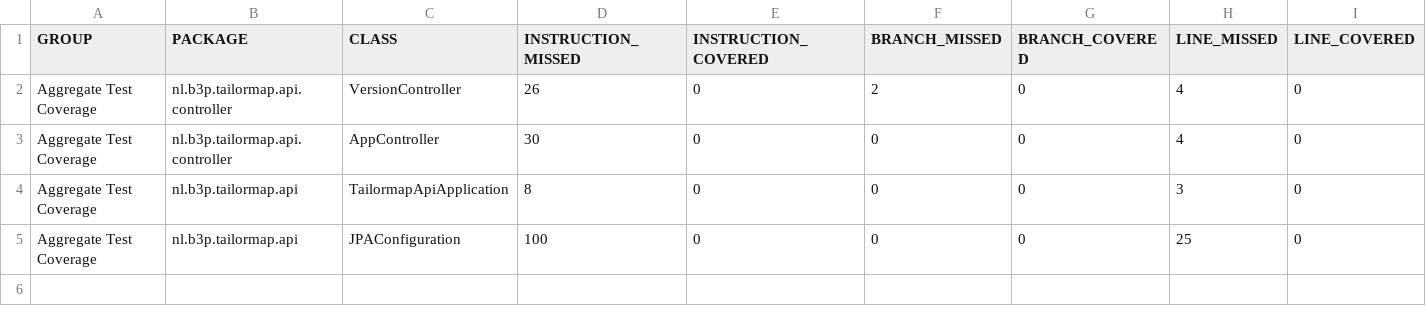
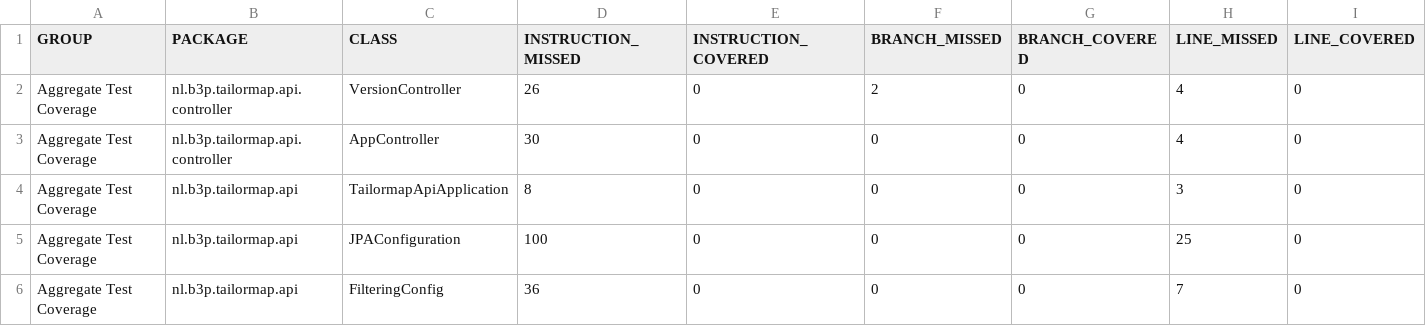
Before and after one commit to Tailormap/tailormap-api, a CSV file: jacoco/jacoco.csv, drawn as a sheet; only a part is shown; rows hold the shown columns only; the diff names each change by its address in the sheet, - before the commit and + after, or states it on an @@ line.

Commit message:
Deploying to gh-pages from @ B3Partners/tailormap-api@cdab8a5a300cb0fb0db001787cbf28d9c781115b 🚀

```diff
--- a/jacoco/jacoco.csv
+++ b/jacoco/jacoco.csv
+row 6: Aggregate Test Coverage | nl.b3p.tailormap.api | FilteringConfig | 36 | 0 | 0 | 0 | 7 | 0
```
Also changed, not shown: jacoco-it/jacoco.csv, 52 other files.
